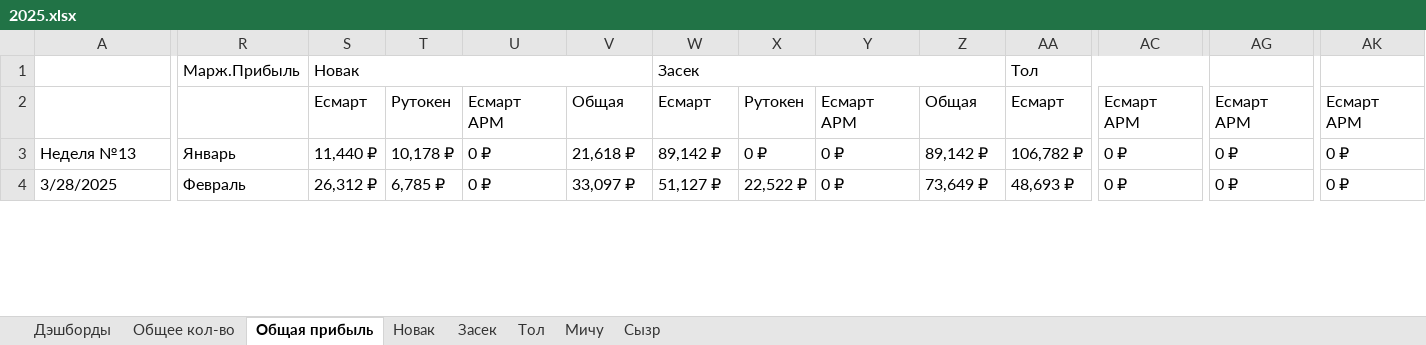
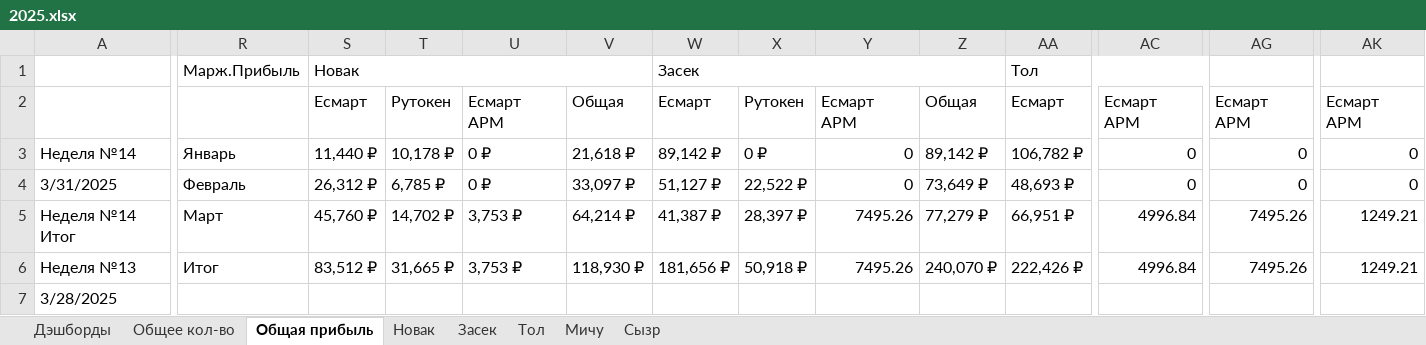
Before and after one commit to lovets53/Token_sales_report, an Excel workbook: Отчёт по продажам токенов/2025.xlsx, sheet Общая прибыль, drawn as a sheet; only a part is shown, gaps mark what is left out; values as stored, in another font and other column widths than the file's, no cell formats; addresses are those after the commit; rows hold the shown columns only; the diff covers the shown part only; the diff names each change by its address in the sheet, - before the commit and + after, or states it on an @@ line.

```diff
--- a/Отчёт по продажам токенов/2025.xlsx (sheet Общая прибыль)
+++ b/Отчёт по продажам токенов/2025.xlsx (sheet Общая прибыль)
-A3: Неделя №13
+A3: Неделя №14
-Y3: 0 ₽
+Y3: 0
-AC3: 0 ₽
+AC3: 0
-AG3: 0 ₽
+AG3: 0
-AK3: 0 ₽
+AK3: 0
+row 4: 3/31/2025 | Февраль | 26,312 ₽ | 6,785 ₽ | 0 ₽ | 33,097 ₽ | 51,127 ₽ | 22,522 ₽ | 0 | 73,649 ₽ | 48,693 ₽ | 0 | 0 | 0
+row 5: Неделя №14 Итог | Март | 45,760 ₽ | 14,702 ₽ | 3,753 ₽ | 64,214 ₽ | 41,387 ₽ | 28,397 ₽ | 7495.26 | 77,279 ₽ | 66,951 ₽ | 4996.84 | 7495.26 | 1249.21
+row 6: Неделя №13 | Итог | 83,512 ₽ | 31,665 ₽ | 3,753 ₽ | 118,930 ₽ | 181,656 ₽ | 50,918 ₽ | 7495.26 | 240,070 ₽ | 222,426 ₽ | 4996.84 | 7495.26 | 1249.21
-R7: Февраль
+R7: (empty)
-S7: 26,312 ₽
+S7: (empty)
-T7: 6,785 ₽
+T7: (empty)
-U7: 0 ₽
+U7: (empty)
-V7: 33,097 ₽
+V7: (empty)
-W7: 51,127 ₽
+W7: (empty)
-X7: 22,522 ₽
+X7: (empty)
-Y7: 0 ₽
+Y7: (empty)
-Z7: 73,649 ₽
+Z7: (empty)
-AA7: 48,693 ₽
+AA7: (empty)
-AC7: 0 ₽
+AC7: (empty)
-AG7: 0 ₽
+AG7: (empty)
-AK7: 0 ₽
+AK7: (empty)
```
Also changed, not shown: 93 edited cells and merged cells elsewhere in this sheet, sheet Общее кол-во, sheet Новак, sheet Тол, sheet Мичу, sheet Засек, sheet Сызр, cell formats, charts or pictures, 1 other file.
